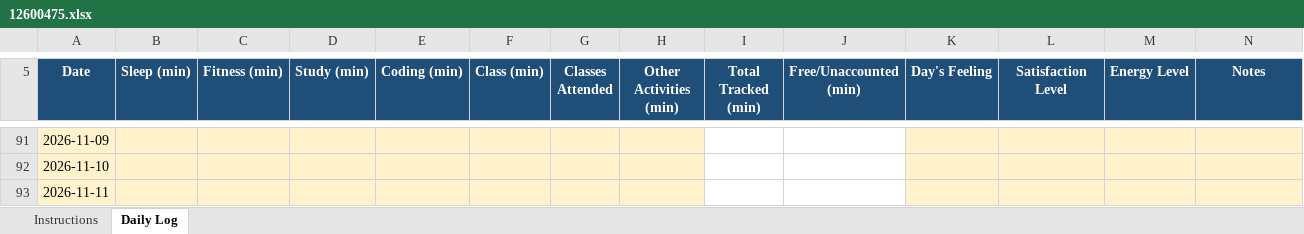
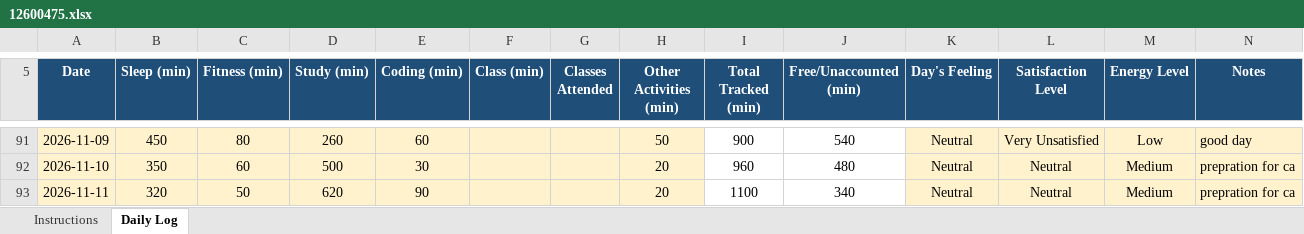
Before and after one commit to Naveenyadav0111/776, an Excel workbook: 12600475.xlsx, sheet Daily Log, drawn as a sheet; only a part is shown, gaps mark what is left out; values as stored, in another font and other column widths than the file's, no borders; conditional formats not drawn; the diff covers the shown part only; the diff names each change by its address in the sheet, - before the commit and + after, or states it on an @@ line.

```diff
--- a/12600475.xlsx (sheet Daily Log)
+++ b/12600475.xlsx (sheet Daily Log)
-B91 (Sleep (min)): (empty)
+B91 (Sleep (min)): 450
-C91 (Fitness (min)): (empty)
+C91 (Fitness (min)): 80
-D91 (Study (min)): (empty)
+D91 (Study (min)): 260
-E91 (Coding (min)): (empty)
+E91 (Coding (min)): 60
-H91 (Other Activities (min)): (empty)
+H91 (Other Activities (min)): 50
-I91 (Total Tracked (min)): (empty)
+I91 (Total Tracked (min)): 900
-J91 (Free/Unaccounted (min)): (empty)
+J91 (Free/Unaccounted (min)): 540
-K91:K93 (Day's Feeling): (empty)
+K91:K93 (Day's Feeling): Neutral
-L91 (Satisfaction Level): (empty)
+L91 (Satisfaction Level): Very Unsatisfied
-M91 (Energy Level): (empty)
+M91 (Energy Level): Low
-N91 (Notes): (empty)
+N91 (Notes): good day
-B92 (Sleep (min)): (empty)
+B92 (Sleep (min)): 350
-C92 (Fitness (min)): (empty)
+C92 (Fitness (min)): 60
-D92 (Study (min)): (empty)
+D92 (Study (min)): 500
-E92 (Coding (min)): (empty)
+E92 (Coding (min)): 30
-H92:H93 (Other Activities (min)): (empty)
+H92:H93 (Other Activities (min)): 20
-I92 (Total Tracked (min)): (empty)
+I92 (Total Tracked (min)): 960
-J92 (Free/Unaccounted (min)): (empty)
+J92 (Free/Unaccounted (min)): 480
-L92:L93 (Satisfaction Level): (empty)
+L92:L93 (Satisfaction Level): Neutral
-M92:M93 (Energy Level): (empty)
+M92:M93 (Energy Level): Medium
-N92:N93 (Notes): (empty)
+N92:N93 (Notes): prepration for ca
-B93 (Sleep (min)): (empty)
+B93 (Sleep (min)): 320
-C93 (Fitness (min)): (empty)
+C93 (Fitness (min)): 50
-D93 (Study (min)): (empty)
+D93 (Study (min)): 620
-E93 (Coding (min)): (empty)
+E93 (Coding (min)): 90
-I93 (Total Tracked (min)): (empty)
+I93 (Total Tracked (min)): 1100
-J93 (Free/Unaccounted (min)): (empty)
+J93 (Free/Unaccounted (min)): 340
```
Also changed, not shown: 2 added rows, 1 removed row, 34 edited cells and cell formats elsewhere in this sheet.
